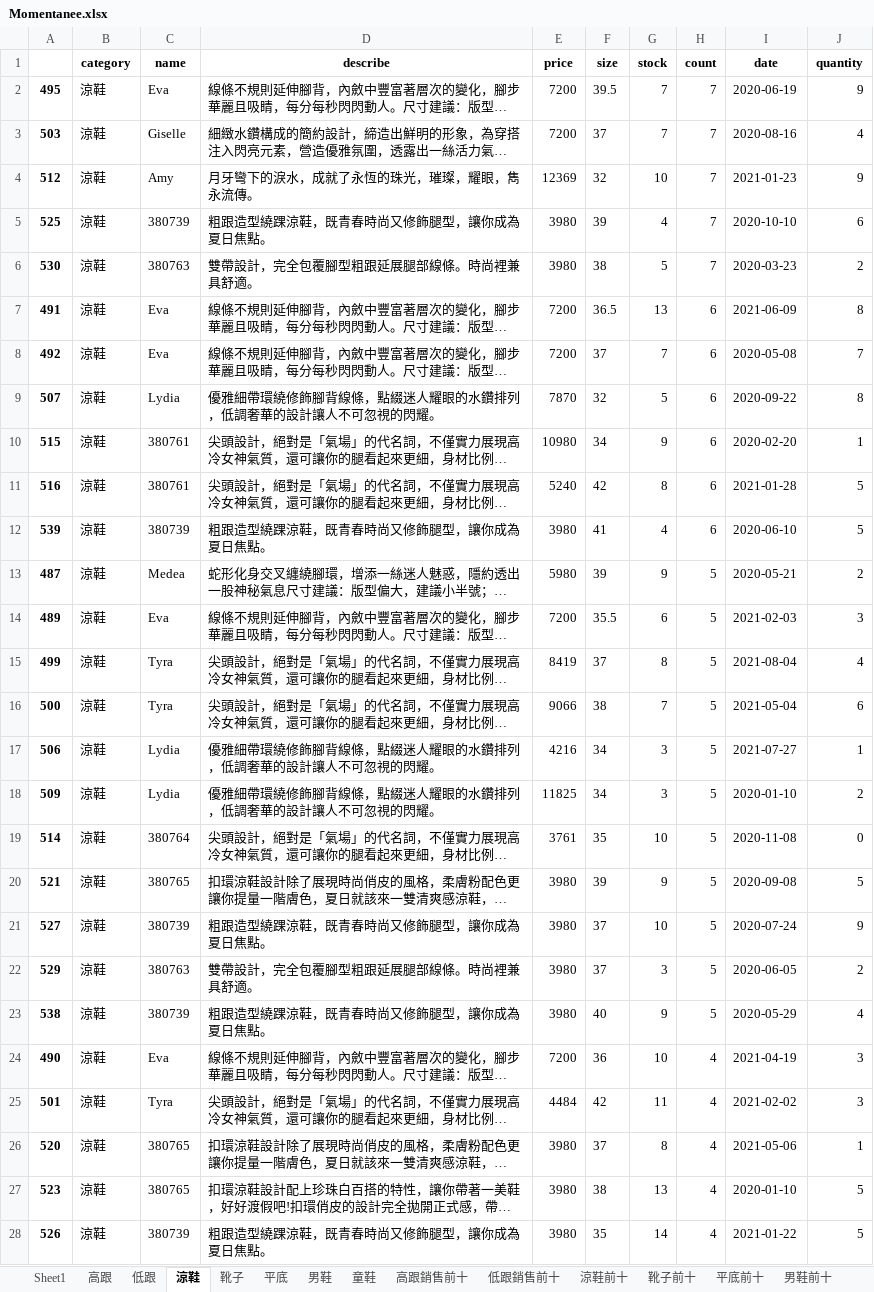
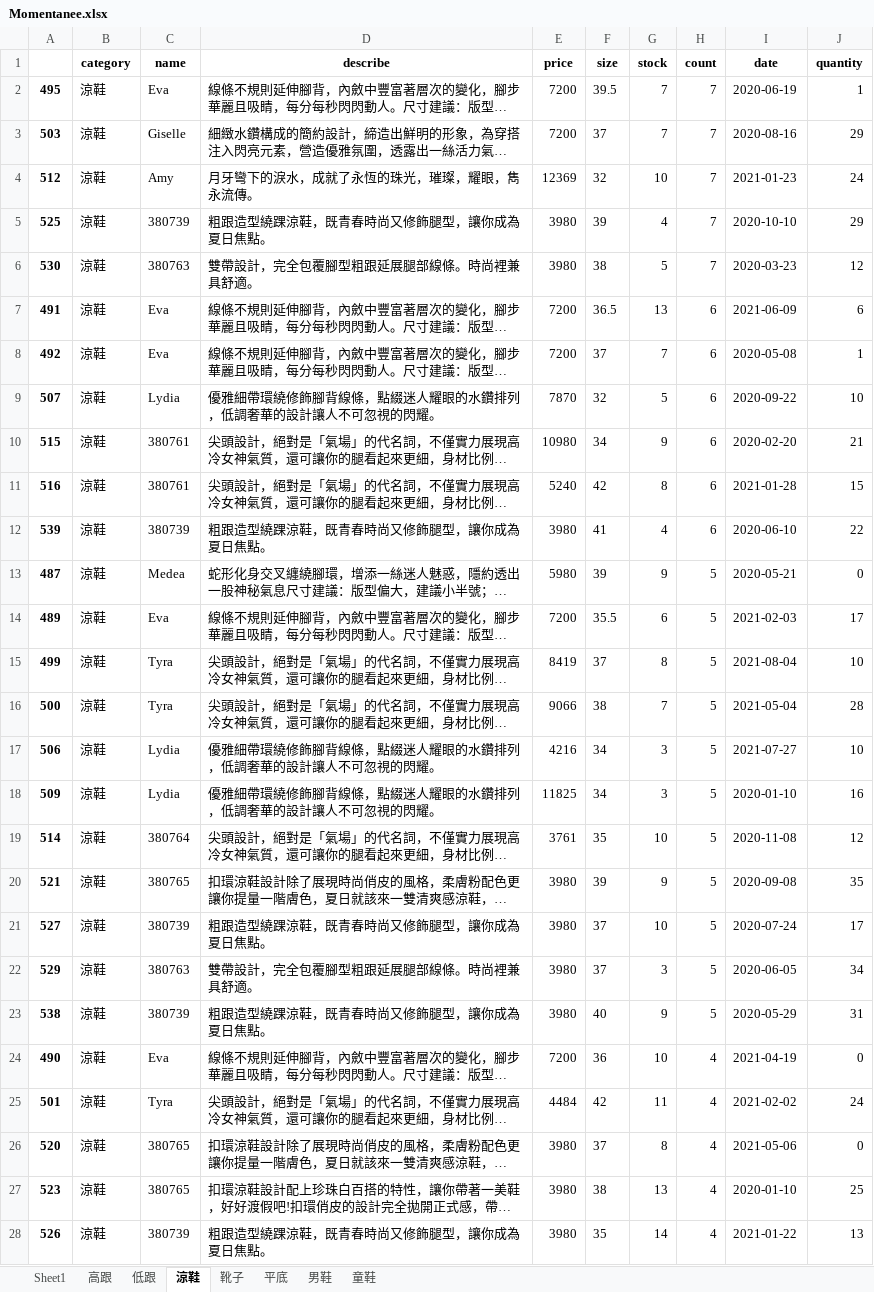
Before and after one commit to Crystal9202/SideProject02-DataAnalysis, an Excel workbook: Momentanee.xlsx, sheet 涼鞋, drawn as a sheet; only a part is shown; long unchanged cells end in …; values as stored, in another font and other column widths than the file's, no borders; the diff covers the shown part only; the diff names each change by its address in the sheet, - before the commit and + after, or states it on an @@ line.

```diff
--- a/Momentanee.xlsx (sheet 涼鞋)
+++ b/Momentanee.xlsx (sheet 涼鞋)
-sheet tab: 高跟銷售前十
-sheet tab: 低跟銷售前十
-sheet tab: 涼鞋前十
-sheet tab: 靴子前十
-sheet tab: 平底前十
-sheet tab: 男鞋前十
-J2 (quantity): 9
+J2 (quantity): 1
-J3 (quantity): 4
+J3 (quantity): 29
-J4 (quantity): 9
+J4 (quantity): 24
-J5 (quantity): 6
+J5 (quantity): 29
-J6 (quantity): 2
+J6 (quantity): 12
-J7 (quantity): 8
+J7 (quantity): 6
-J8 (quantity): 7
+J8 (quantity): 1
-J9 (quantity): 8
+J9 (quantity): 10
-J10 (quantity): 1
+J10 (quantity): 21
-J11 (quantity): 5
+J11 (quantity): 15
-J12 (quantity): 5
+J12 (quantity): 22
-J13 (quantity): 2
+J13 (quantity): 0
-J14 (quantity): 3
+J14 (quantity): 17
-J15 (quantity): 4
+J15 (quantity): 10
-J16 (quantity): 6
+J16 (quantity): 28
-J17 (quantity): 1
+J17 (quantity): 10
-J18 (quantity): 2
+J18 (quantity): 16
-J19 (quantity): 0
+J19 (quantity): 12
-J20 (quantity): 5
+J20 (quantity): 35
-J21 (quantity): 9
+J21 (quantity): 17
-J22 (quantity): 2
+J22 (quantity): 34
-J23 (quantity): 4
+J23 (quantity): 31
-J24 (quantity): 3
+J24 (quantity): 0
-J25 (quantity): 3
+J25 (quantity): 24
-J26 (quantity): 1
+J26 (quantity): 0
-J27 (quantity): 5
+J27 (quantity): 25
-J28 (quantity): 5
+J28 (quantity): 13
```
Also changed, not shown: 27 edited cells elsewhere in this sheet, sheet 高跟, sheet Sheet1, sheet 平底, sheet 男鞋, sheet 低跟, sheet 童鞋, 1 more sheet, other sheet tabs, SHOES.xlsx, 9 other files.
